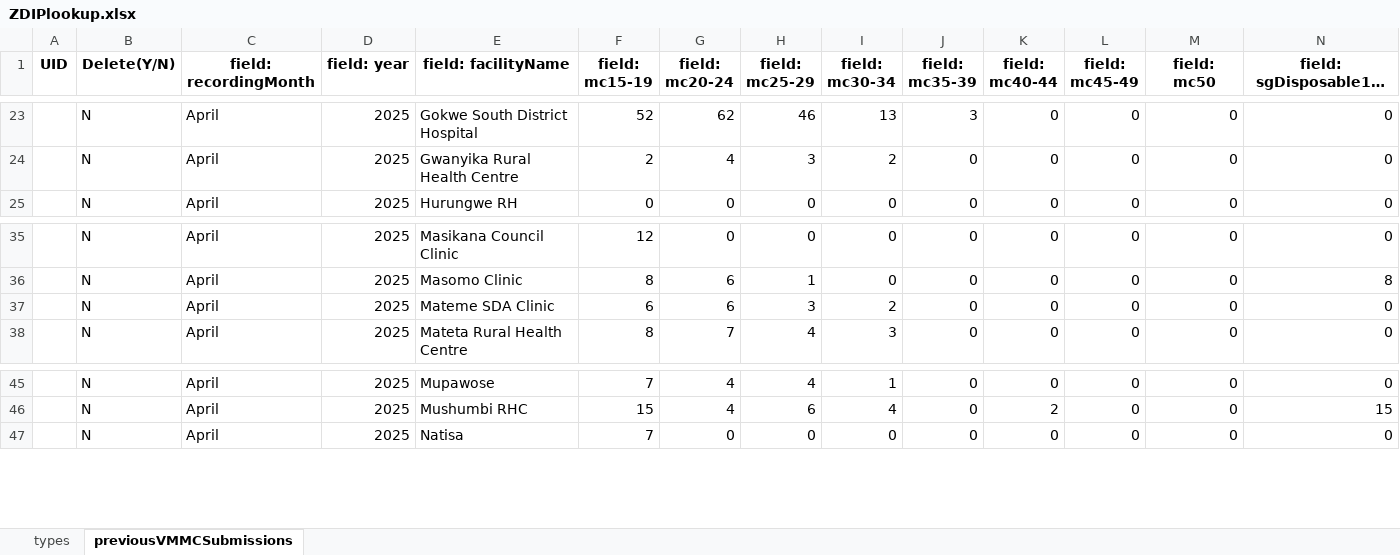
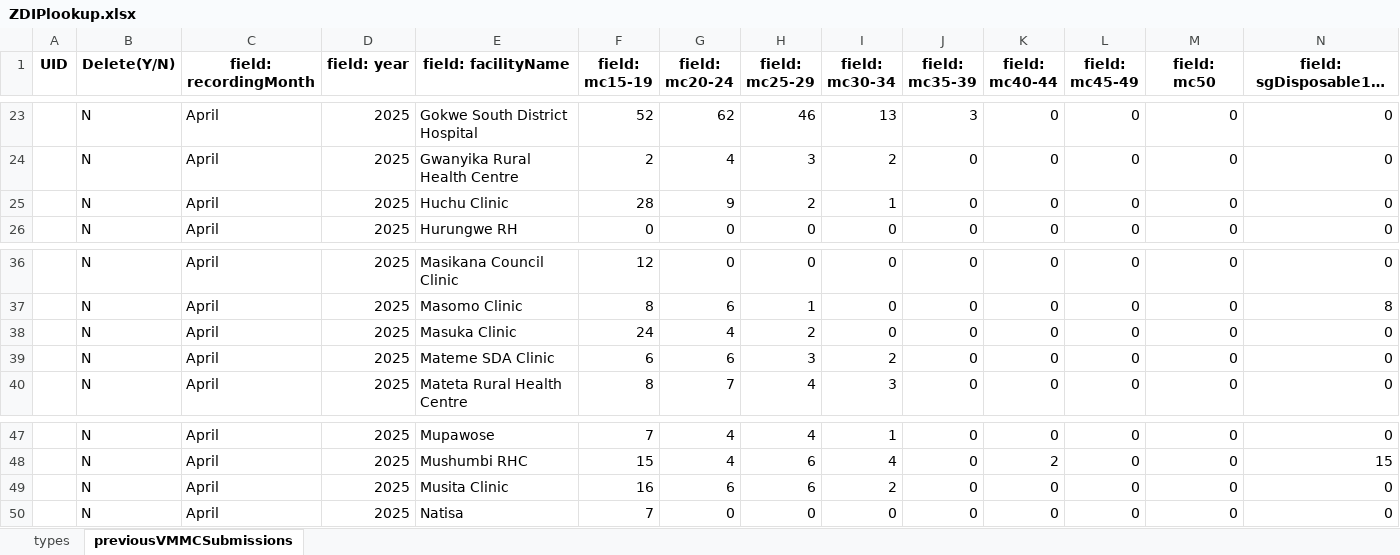
Before and after one commit to ashleymutenha/zazicProgrammaticReport, an Excel workbook: ZDIPlookup.xlsx, sheet previousVMMCSubmissions, drawn as a sheet; only a part is shown, gaps mark what is left out; long unchanged cells end in …; values as stored, in another font and other column widths than the file's, no borders; rows hold the shown columns only; the diff names each change by its address in the sheet, - before the commit and + after, or states it on an @@ line.

```diff
--- a/ZDIPlookup.xlsx (sheet previousVMMCSubmissions)
+++ b/ZDIPlookup.xlsx (sheet previousVMMCSubmissions)
+row 25:  | N | April | 2025 | Huchu Clinic | 28 | 9 | 2 | 1 | 0 | 0 | 0 | 0 | 0
+row 38:  | N | April | 2025 | Masuka Clinic | 24 | 4 | 2 | 0 | 0 | 0 | 0 | 0 | 0
+row 49:  | N | April | 2025 | Musita Clinic | 16 | 6 | 6 | 2 | 0 | 0 | 0 | 0 | 0
```
Also changed, not shown: corrections.xlsx, data.xlsx, 6 other files.
